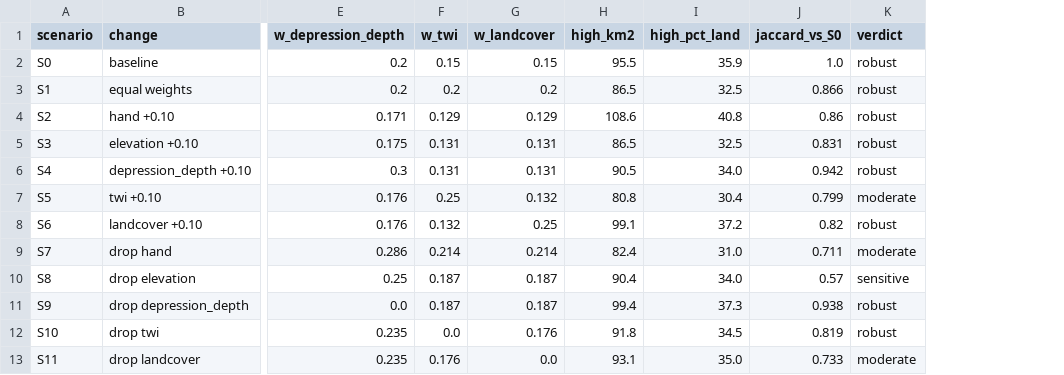
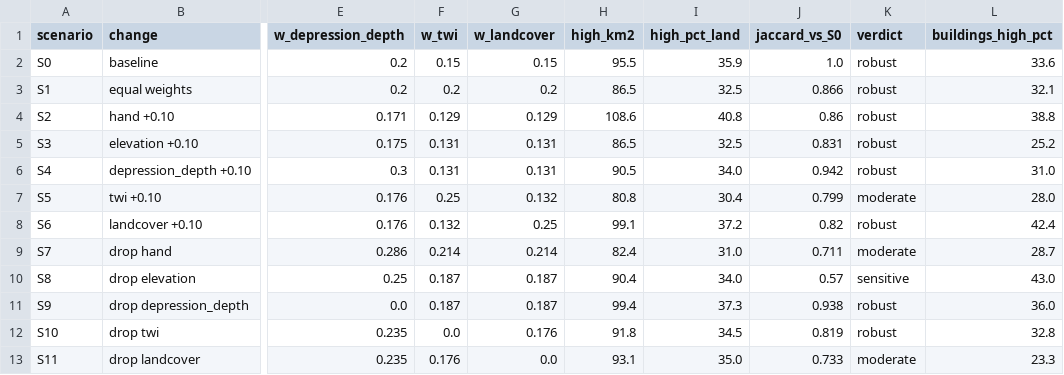
Before and after one commit to motamba/Flood_Susceptibility_Exposure_Map_Greater_Banjul, a CSV file: outputs/tables/sensitivity.csv, drawn as a sheet; only a part is shown, gaps mark what is left out; the diff names each change by its address in the sheet, - before the commit and + after, or states it on an @@ line.

Commit message:
Add exposure analysis and plausibility check
- 06_exposure.py: buildings, roads, schools, health facilities per class
- 08_plausibility.py: 8 news-reported flood places vs classes
- Exposure tab and facility/reported-flood layers on the web map
- Sensitivity now reports buildings in High; README and tests updated

```diff
--- a/outputs/tables/sensitivity.csv
+++ b/outputs/tables/sensitivity.csv
+column L (buildings_high_pct), rows 2-13: 33.6 | 32.1 | 38.8 | 25.2 | 31.0 | 28.0 | 42.4 | 28.7 | 43.0 | 36.0 | 32.8 | 23.3
```
Also changed, not shown: 22 other files.
